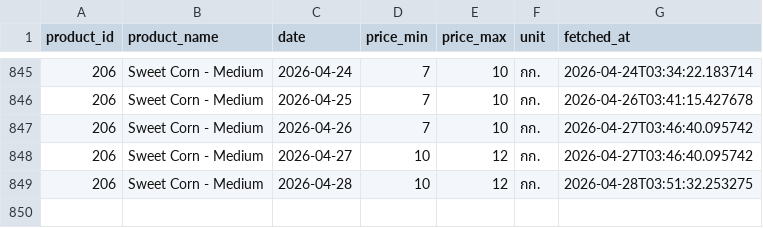
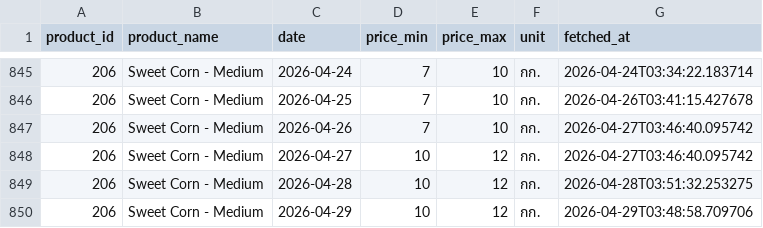
Before and after one commit to uzimpp/nroc, a CSV file: fetch-data/data/corn_206.csv, drawn as a sheet; only a part is shown, gaps mark what is left out; the diff names each change by its address in the sheet, - before the commit and + after, or states it on an @@ line.

```diff
--- a/fetch-data/data/corn_206.csv
+++ b/fetch-data/data/corn_206.csv
+row 850: 206 | Sweet Corn - Medium | 2026-04-29 | 10 | 12 | กก. | 2026-04-29T03:48:58.709706
```
Also changed, not shown: fetch-data/data/corn_182.csv, fetch-data/data/corn_216.csv, 2 other files.
